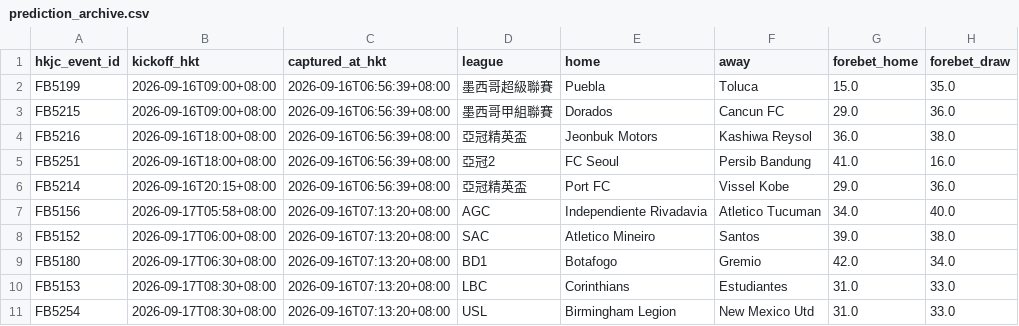
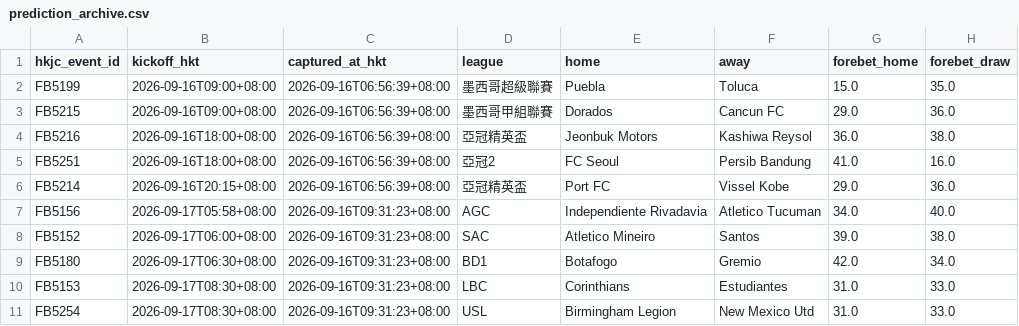
Before and after one commit to sargesticky-code/football-fast-tracker, a CSV file: data/prediction_archive.csv, drawn as a sheet; only a part is shown; the diff names each change by its address in the sheet, - before the commit and + after, or states it on an @@ line.

```diff
--- a/data/prediction_archive.csv
+++ b/data/prediction_archive.csv
-C7:C11 (captured_at_hkt): 2026-09-16T07:13:20+08:00
+C7:C11 (captured_at_hkt): 2026-09-16T09:31:23+08:00
```
Also changed, not shown: data/evaluation_summary.csv, data/results_archive.csv, 2 other files.
